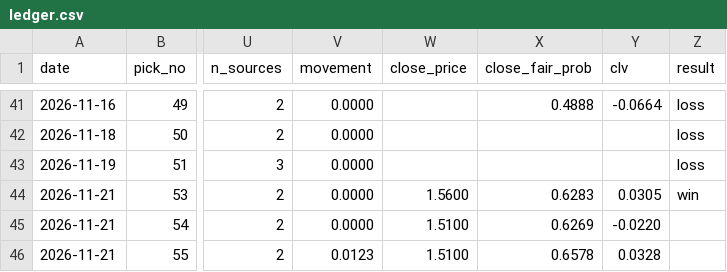
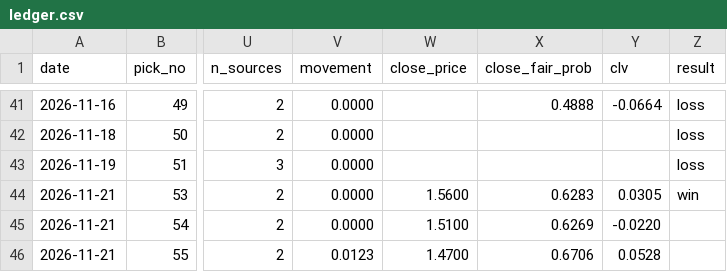
Before and after one commit to StampedPicks/stamped-picks, a CSV file: data/ledger.csv, drawn as a sheet; only a part is shown, gaps mark what is left out; the diff names each change by its address in the sheet, - before the commit and + after, or states it on an @@ line.

Commit message:
ledger 2026-11-21T20:02Z

```diff
--- a/data/ledger.csv
+++ b/data/ledger.csv
-W46 (close_price): 1.5100
+W46 (close_price): 1.4700
-X46 (close_fair_prob): 0.6578
+X46 (close_fair_prob): 0.6706
-Y46 (clv): 0.0328
+Y46 (clv): 0.0528
```
Also changed, not shown: 1 other file.
